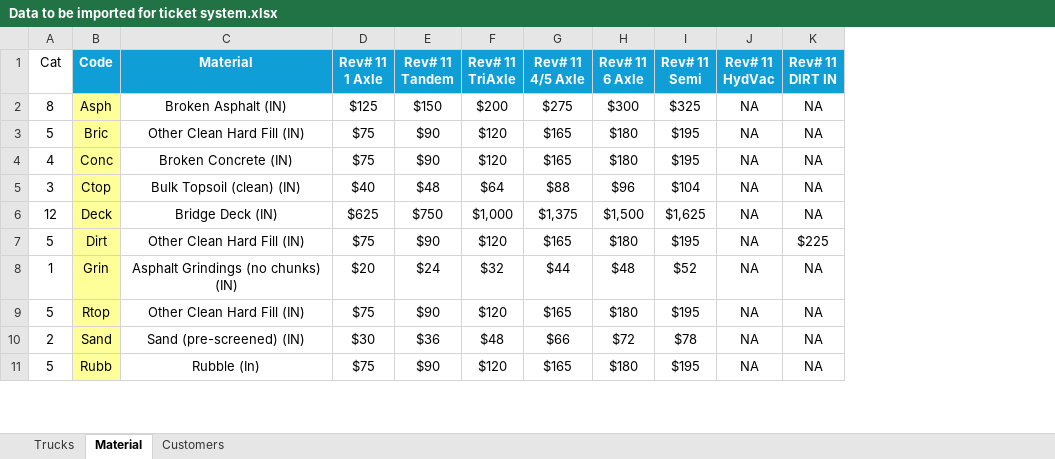
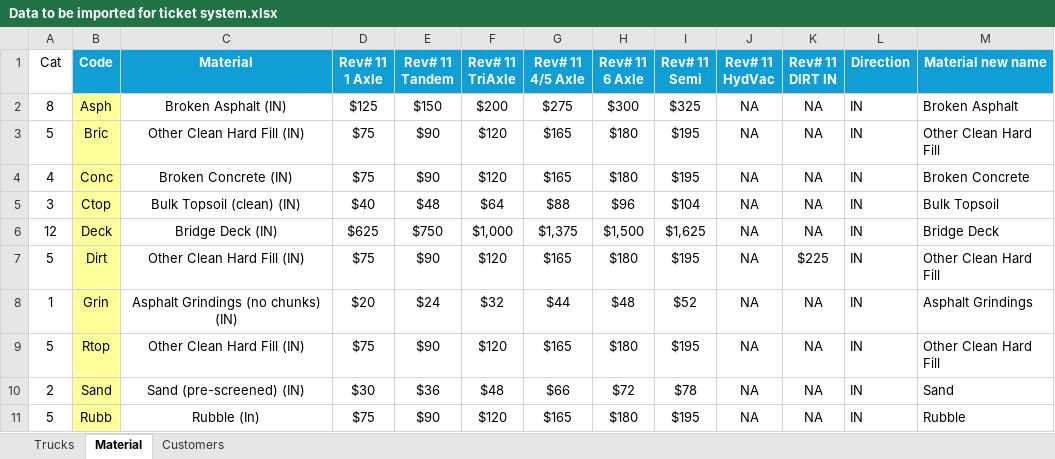
Before and after one commit to Pranava-mre/McCraken-Ticket-System, an Excel workbook: Data to be imported for ticket system.xlsx, sheet Material, drawn as a sheet; only a part is shown; values as stored, in another font and other column widths than the file's, no borders; the diff names each change by its address in the sheet, - before the commit and + after, or states it on an @@ line.

```diff
--- a/Data to be imported for ticket system.xlsx (sheet Material)
+++ b/Data to be imported for ticket system.xlsx (sheet Material)
+column L (Direction), rows 2-11: all IN
+column M (Material new name), rows 2-11: Broken Asphalt | Other Clean Hard Fill | Broken Concrete | Bulk Topsoil | Bridge Deck | Other Clean Hard Fill | Asphalt Grindings | Other Clean Hard Fill | Sand | Rubble
```
Also changed, not shown: 3 other files.
